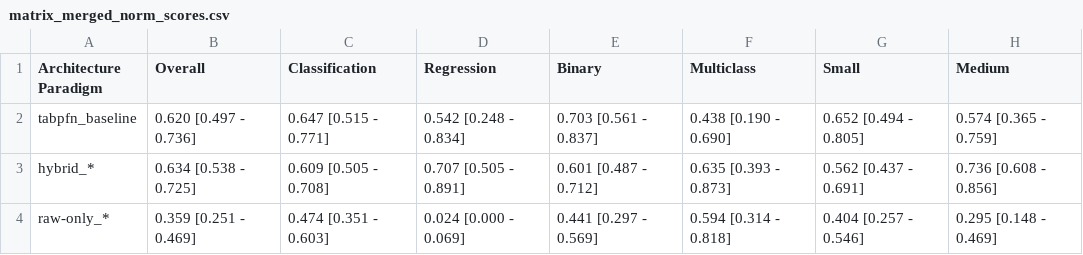
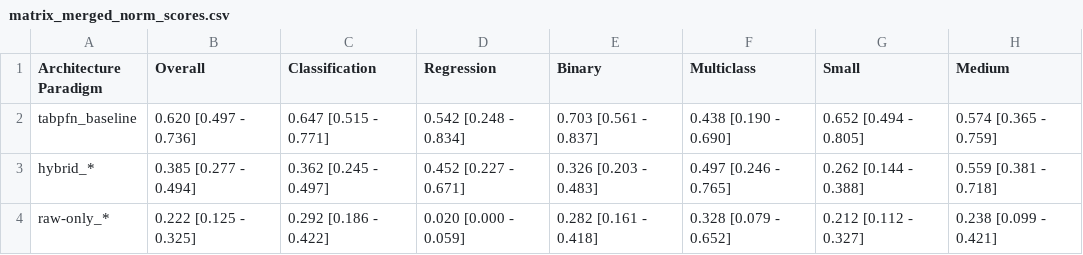
Before and after one commit to gusalbukrk/tabpfn-gbdt, a CSV file: reporting/paradigm_aggregations/matrix_merged_norm_scores.csv, drawn as a sheet.

```diff
--- a/reporting/paradigm_aggregations/matrix_merged_norm_scores.csv
+++ b/reporting/paradigm_aggregations/matrix_merged_norm_scores.csv
@@ -2,3 +2,3 @@ Architecture Paradigm,Overall,Classification,Regression,Binary,Multiclass,Small,
 tabpfn_baseline,0.620 [0.497 - 0.736],0.647 [0.515 - 0.771],0.542 [0.248 - 0.834],0.703 [0.561 - 0.837],0.438 [0.190 - 0.690],0.652 [0.494 - 0.805],0.574 [0.365 - 0.759]
-hybrid_*,0.634 [0.538 - 0.725],0.609 [0.505 - 0.708],0.707 [0.505 - 0.891],0.601 [0.487 - 0.712],0.635 [0.393 - 0.873],0.562 [0.437 - 0.691],0.736 [0.608 - 0.856]
-raw-only_*,0.359 [0.251 - 0.469],0.474 [0.351 - 0.603],0.024 [0.000 - 0.069],0.441 [0.297 - 0.569],0.594 [0.314 - 0.818],0.404 [0.257 - 0.546],0.295 [0.148 - 0.469]
+hybrid_*,0.385 [0.277 - 0.494],0.362 [0.245 - 0.497],0.452 [0.227 - 0.671],0.326 [0.203 - 0.483],0.497 [0.246 - 0.765],0.262 [0.144 - 0.388],0.559 [0.381 - 0.718]
+raw-only_*,0.222 [0.125 - 0.325],0.292 [0.186 - 0.422],0.020 [0.000 - 0.059],0.282 [0.161 - 0.418],0.328 [0.079 - 0.652],0.212 [0.112 - 0.327],0.238 [0.099 - 0.421]
```
Also changed, not shown: reporting/paradigm_aggregations/matrix_merged_average_ranks.csv, reporting/paradigm_aggregations/matrix_split_average_ranks.csv, 14 other files.
